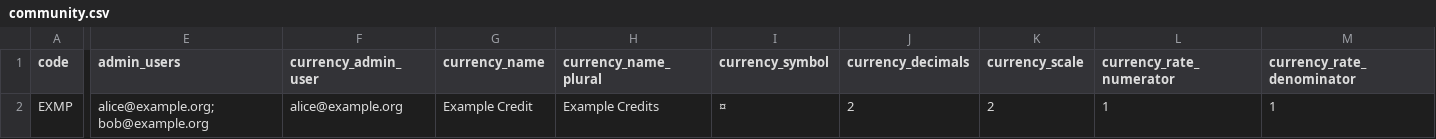
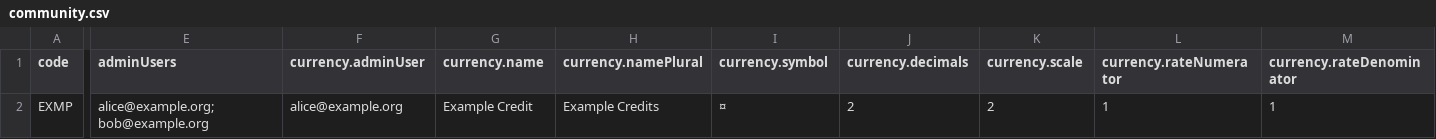
Before and after one commit to community-exchange-network/komunitin, a CSV file: shared/migration/example/community.csv, drawn as a sheet; only a part is shown, gaps mark what is left out; the diff covers the shown part only; the diff names each change by its address in the sheet, - before the commit and + after, or states it on an @@ line.

```diff
--- a/shared/migration/example/community.csv
+++ b/shared/migration/example/community.csv
-E1: admin_users
+E1: adminUsers
-F1: currency_admin_user
+F1: currency.adminUser
-G1: currency_name
+G1: currency.name
-H1: currency_name_plural
+H1: currency.namePlural
-I1: currency_symbol
+I1: currency.symbol
-J1: currency_decimals
+J1: currency.decimals
-K1: currency_scale
+K1: currency.scale
-L1: currency_rate_numerator
+L1: currency.rateNumerator
-M1: currency_rate_denominator
+M1: currency.rateDenominator
```
Also changed, not shown: 51 edited cells elsewhere in this file, shared/migration/example/members.csv, shared/migration/example/posts.csv, 5 other files.
